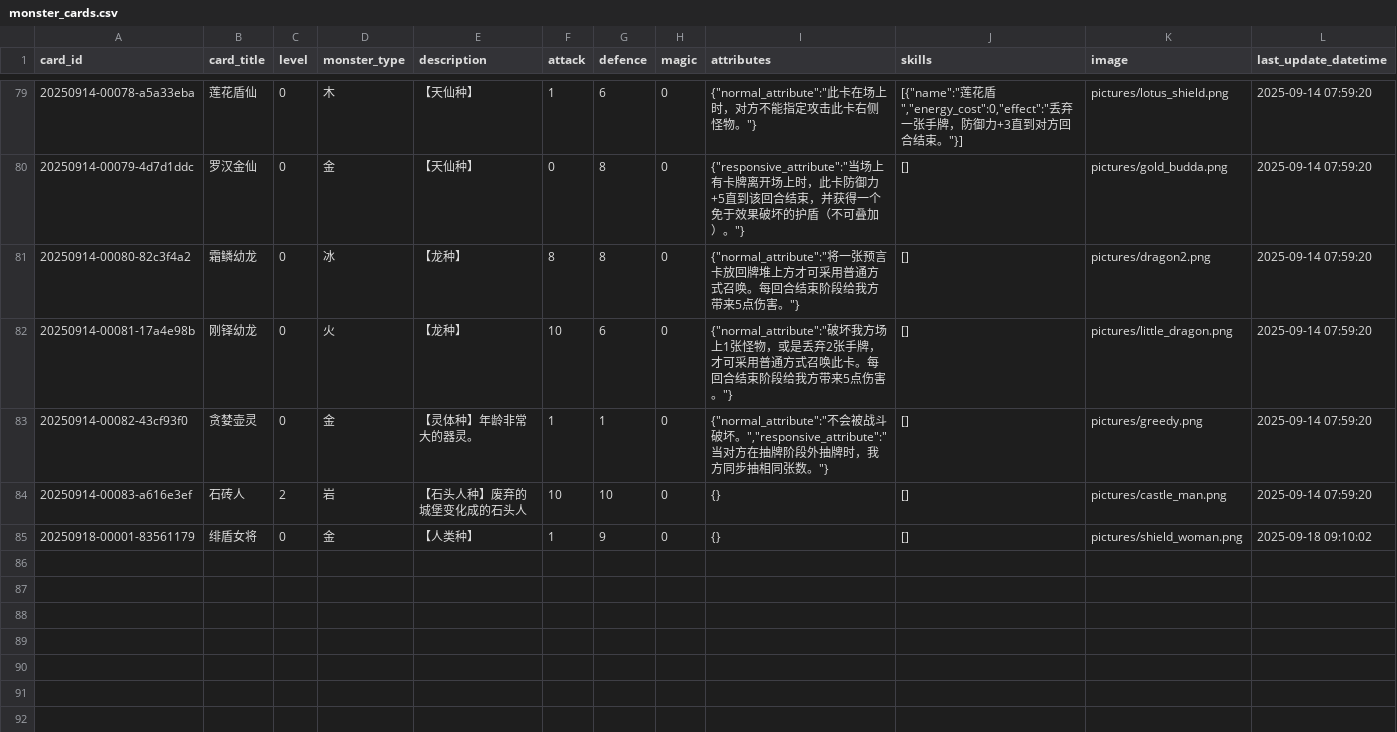
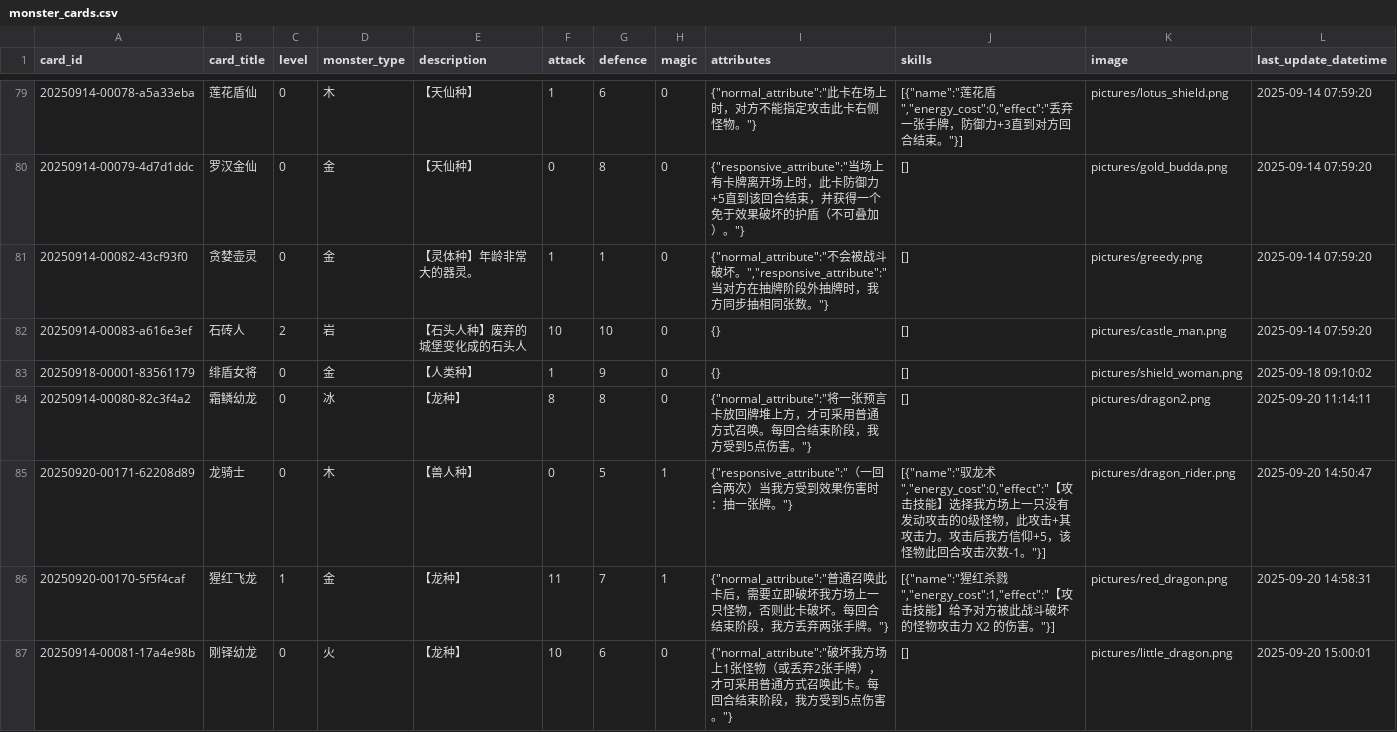
Before and after one commit to Apollo1840/BoardGame, a CSV file: GemuLand/monster_cards.csv, drawn as a sheet; only a part is shown, gaps mark what is left out; removed rows and columns are numbered as before the commit, all else as after; the diff names each change by its address in the sheet, - before the commit and + after, or states it on an @@ line.

```diff
--- a/GemuLand/monster_cards.csv
+++ b/GemuLand/monster_cards.csv
-row 81: 20250914-00080-82c3f4a2 | 霜鳞幼龙 | 0 | 冰 | 【龙种】 | 8 | 8 | 0 | {"normal_attribute":"将一张预言卡放回牌堆上方才可采用普通方式召唤。每回合结束阶段给我方带来5点伤害。"} | [] | pictures/dragon2.png | 2025-09-14 07:59:20
-row 82: 20250914-00081-17a4e98b | 刚铎幼龙 | 0 | 火 | 【龙种】 | 10 | 6 | 0 | {"normal_attribute":"破坏我方场上1张怪物，或是丢弃2张手牌，才可采用普通方式召唤此卡。每回合结束阶段给我方带来5点伤害。"} | [] | pictures/little_dragon.png | 2025-09-14 07:59:20
+row 84: 20250914-00080-82c3f4a2 | 霜鳞幼龙 | 0 | 冰 | 【龙种】 | 8 | 8 | 0 | {"normal_attribute":"将一张预言卡放回牌堆上方，才可采用普通方式召唤。每回合结束阶段，我方受到5点伤害。"} | [] | pictures/dragon2.png | 2025-09-20 11:14:11
+row 85: 20250920-00171-62208d89 | 龙骑士 | 0 | 木 | 【兽人种】 | 0 | 5 | 1 | {"responsive_attribute":"（一回合两次）当我方受到效果伤害时：抽一张牌。"} | [{"name":"驭龙术","energy_cost":0,"effect":"【攻击技能】选择我方场上一只没有发动攻击的0级怪物，此攻击+其攻击力。攻击后我方信仰+5，该怪物此回合攻击次数-1。"}] | pictures/dragon_rider.png | 2025-09-20 14:50:47
+row 86: 20250920-00170-5f5f4caf | 猩红飞龙 | 1 | 金 | 【龙种】 | 11 | 7 | 1 | {"normal_attribute":"普通召唤此卡后，需要立即破坏我方场上一只怪物，否则此卡破坏。每回合结束阶段，我方丢弃两张手牌。"} | [{"name":"猩红杀戮","energy_cost":1,"effect":"【攻击技能】给予对方被此战斗破坏的怪物攻击力 X2 的伤害。"}] | pictures/red_dragon.png | 2025-09-20 14:58:31
+row 87: 20250914-00081-17a4e98b | 刚铎幼龙 | 0 | 火 | 【龙种】 | 10 | 6 | 0 | {"normal_attribute":"破坏我方场上1张怪物（或丢弃2张手牌），才可采用普通方式召唤此卡。每回合结束阶段，我方受到5点伤害。"} | [] | pictures/little_dragon.png | 2025-09-20 15:00:01
```
Also changed, not shown: GemuLand/monster_cards_en.csv, GemuLand/prophecy_cards.csv, 2 other files.
